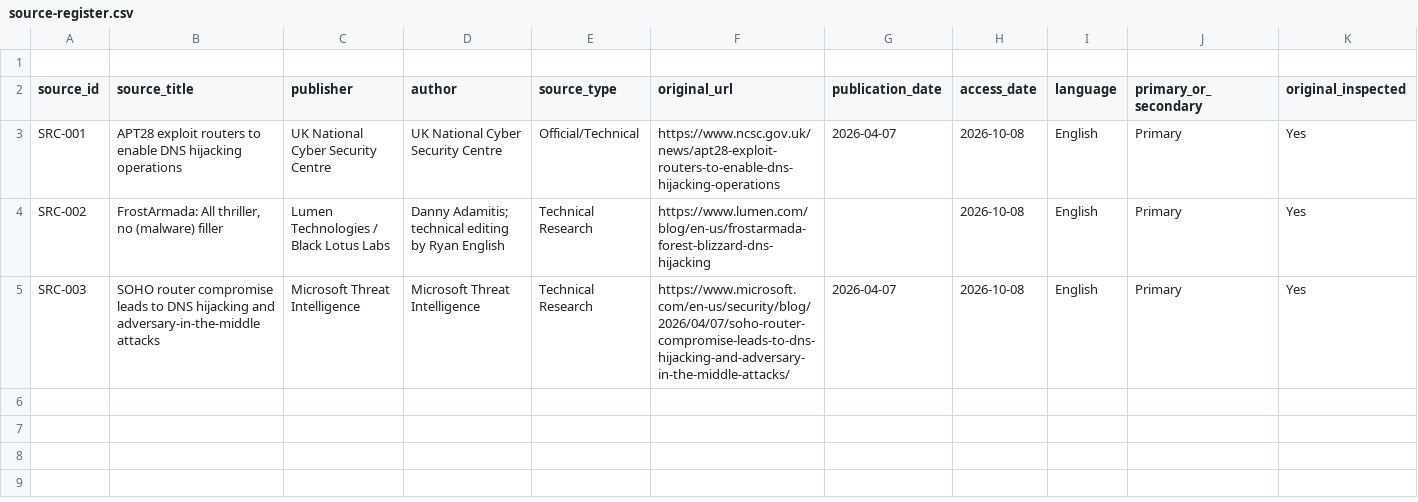
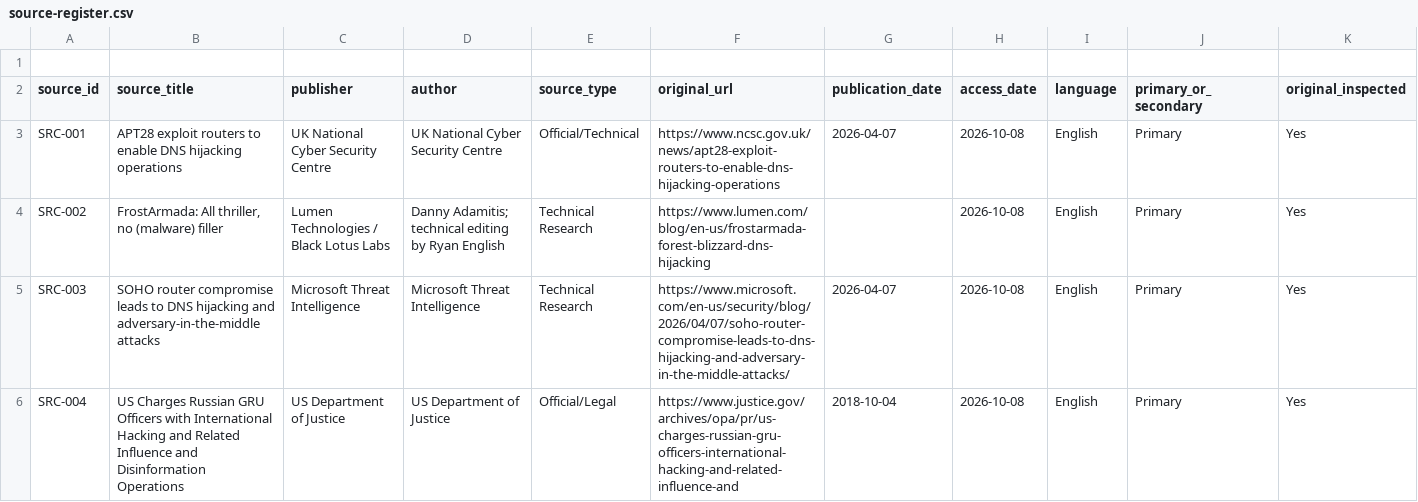
Before and after one commit to jcharcenko/russian-cyber-threat-assessment-2025-2026, a CSV file: research/source-register.csv, drawn as a sheet; only a part is shown; rows hold the shown columns only; the diff names each change by its address in the sheet, - before the commit and + after, or states it on an @@ line.

Commit message:
data: register historical DOJ GRU attribution source

```diff
--- a/research/source-register.csv
+++ b/research/source-register.csv
+row 6: SRC-004 | US Charges Russian GRU Officers with International Hacking and Related Influence and Disinformation Operations | US Department of Justice | US Department of Justice | Official/Legal | https://www.justice.gov/archives/opa/pr/us-charges-russian-gru-officers-international-hacking-and-related-influence-and | 2018-10-04 | 2026-10-08 | English | Primary | Yes
```
